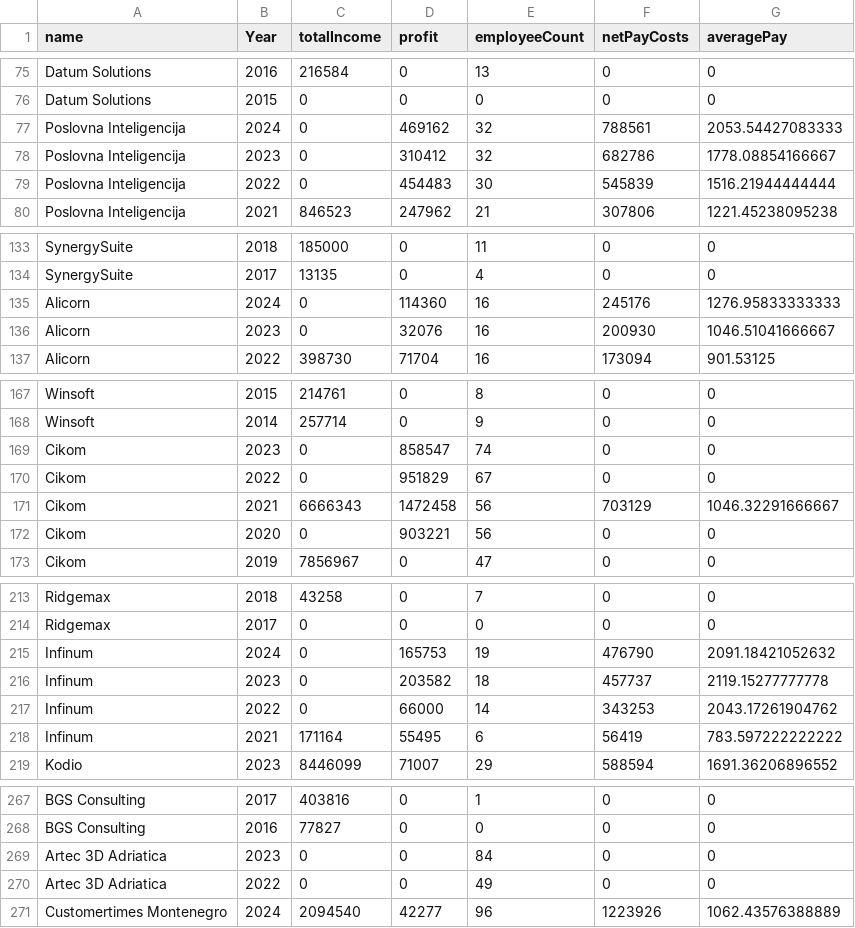
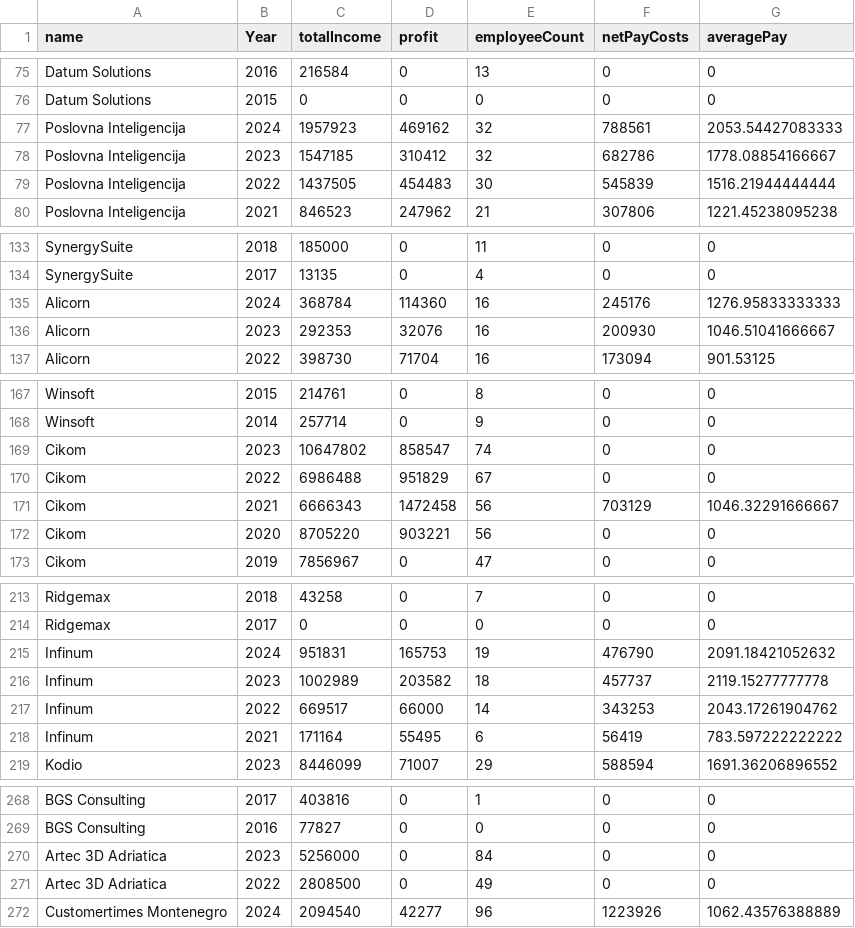
Before and after one commit to stevyhacker/scraping-eprijava, a CSV file: Results.csv, drawn as a sheet; only a part is shown, gaps mark what is left out; the diff covers the shown part only.

```diff
--- a/Results.csv
+++ b/Results.csv
@@ -76,5 +76,5 @@
 "Datum Solutions", 2015, 0, 0, 0, 0, 0
-"Poslovna Inteligencija", 2024, 0, 469162, 32, 788561, 2053.54427083333
-"Poslovna Inteligencija", 2023, 0, 310412, 32, 682786, 1778.08854166667
-"Poslovna Inteligencija", 2022, 0, 454483, 30, 545839, 1516.21944444444
+"Poslovna Inteligencija", 2024, 1957923, 469162, 32, 788561, 2053.54427083333
+"Poslovna Inteligencija", 2023, 1547185, 310412, 32, 682786, 1778.08854166667
+"Poslovna Inteligencija", 2022, 1437505, 454483, 30, 545839, 1516.21944444444
 "Poslovna Inteligencija", 2021, 846523, 247962, 21, 307806, 1221.45238095238
@@ -134,4 +134,4 @@
 "SynergySuite", 2017, 13135, 0, 4, 0, 0
-"Alicorn", 2024, 0, 114360, 16, 245176, 1276.95833333333
-"Alicorn", 2023, 0, 32076, 16, 200930, 1046.51041666667
+"Alicorn", 2024, 368784, 114360, 16, 245176, 1276.95833333333
+"Alicorn", 2023, 292353, 32076, 16, 200930, 1046.51041666667
 "Alicorn", 2022, 398730, 71704, 16, 173094, 901.53125
@@ -168,6 +168,6 @@
 "Winsoft", 2014, 257714, 0, 9, 0, 0
-"Cikom", 2023, 0, 858547, 74, 0, 0
-"Cikom", 2022, 0, 951829, 67, 0, 0
+"Cikom", 2023, 10647802, 858547, 74, 0, 0
+"Cikom", 2022, 6986488, 951829, 67, 0, 0
 "Cikom", 2021, 6666343, 1472458, 56, 703129, 1046.32291666667
-"Cikom", 2020, 0, 903221, 56, 0, 0
+"Cikom", 2020, 8705220, 903221, 56, 0, 0
 "Cikom", 2019, 7856967, 0, 47, 0, 0
@@ -214,5 +214,5 @@
 "Ridgemax", 2017, 0, 0, 0, 0, 0
-"Infinum", 2024, 0, 165753, 19, 476790, 2091.18421052632
-"Infinum", 2023, 0, 203582, 18, 457737, 2119.15277777778
-"Infinum", 2022, 0, 66000, 14, 343253, 2043.17261904762
+"Infinum", 2024, 951831, 165753, 19, 476790, 2091.18421052632
+"Infinum", 2023, 1002989, 203582, 18, 457737, 2119.15277777778
+"Infinum", 2022, 669517, 66000, 14, 343253, 2043.17261904762
 "Infinum", 2021, 171164, 55495, 6, 56419, 783.597222222222
@@ -268,4 +269,4 @@
 "BGS Consulting", 2016, 77827, 0, 0, 0, 0
-"Artec 3D Adriatica", 2023, 0, 0, 84, 0, 0
-"Artec 3D Adriatica", 2022, 0, 0, 49, 0, 0
+"Artec 3D Adriatica", 2023, 5256000, 0, 84, 0, 0
+"Artec 3D Adriatica", 2022, 2808500, 0, 49, 0, 0
 "Customertimes Montenegro", 2024, 2094540, 42277, 96, 1223926, 1062.43576388889
```
Also changed, not shown: 1 added row and 14 edited cells elsewhere in this file, 2 other files.
